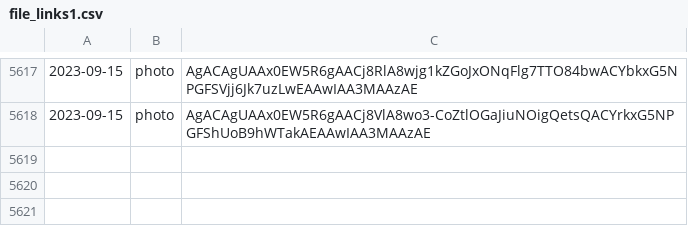
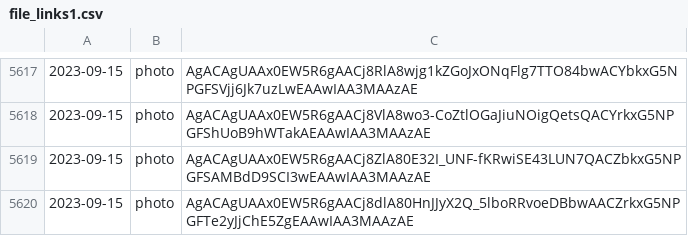
Before and after one commit to lahirunirmalx/csvdump, a CSV file: file_links1.csv, drawn as a sheet; only a part is shown, gaps mark what is left out; the diff names each change by its address in the sheet, - before the commit and + after, or states it on an @@ line.

Commit message:
adding changes 2023-09-15 08:48:39 2

```diff
--- a/file_links1.csv
+++ b/file_links1.csv
+row 5619: 2023-09-15 | photo | AgACAgUAAx0EW5R6gAACj8ZlA80E32I_UNF-fKRwiSE43LUN7QACZbkxG5NPGFSAMBdD9SCI3wEAAwIAA3MAAzAE
+row 5620: 2023-09-15 | photo | AgACAgUAAx0EW5R6gAACj8dlA80HnJJyX2Q_5lboRRvoeDBbwAACZrkxG5NPGFTe2yJjChE5ZgEAAwIAA3MAAzAE
```
